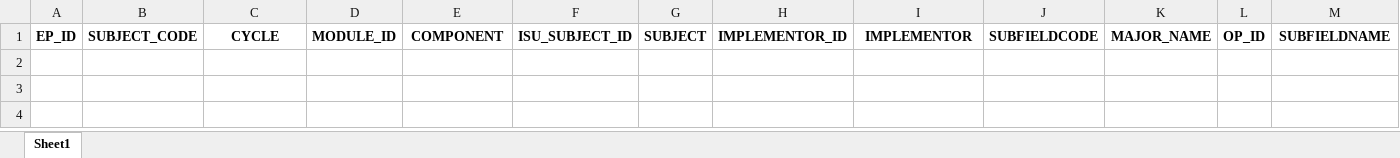
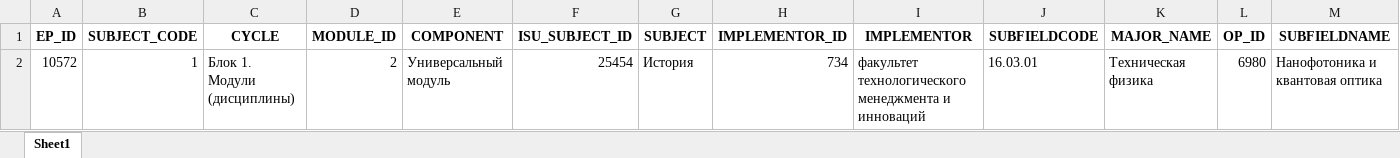
Before and after one commit to TonikX/analytics_backend, an Excel workbook: application/discipline_code/discipline_bank_updated.xlsx, sheet Sheet1, drawn as a sheet; only a part is shown; values as stored, in another font and other column widths than the file's, no borders; rows hold the shown columns only; the diff names each change by its address in the sheet, - before the commit and + after, or states it on an @@ line.

Commit message:
filtering by ognp

```diff
--- a/application/discipline_code/discipline_bank_updated.xlsx (sheet Sheet1)
+++ b/application/discipline_code/discipline_bank_updated.xlsx (sheet Sheet1)
+row 2: 10572 | 1 | Блок 1. Модули (дисциплины) | 2 | Универсальный модуль | 25454 | История | 734 | факультет технологического менеджмента и инноваций | 16.03.01 | Техническая физика | 6980 | Нанофотоника и квантовая оптика
```
Also changed, not shown: 1 other file.
